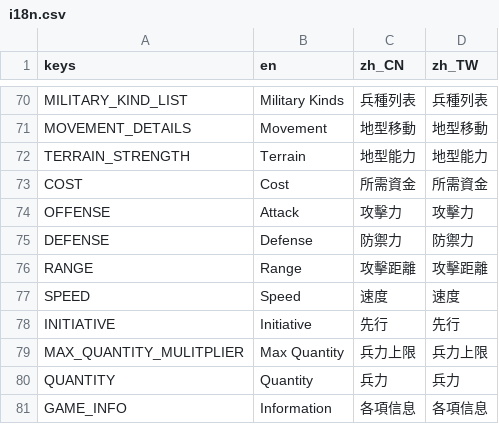
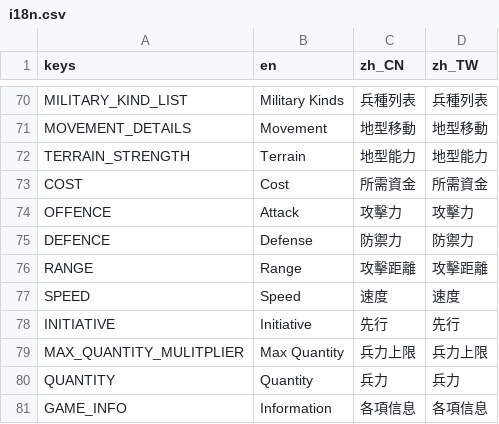
Before and after one commit to luiges90/ZHSAN3, a CSV file: i18n/i18n.csv, drawn as a sheet; only a part is shown, gaps mark what is left out.

```diff
--- a/i18n/i18n.csv
+++ b/i18n/i18n.csv
@@ -73,4 +73,4 @@ TERRAIN_STRENGTH,Terrain,地型能力,地型能力
 COST,Cost,所需資金,所需資金
-OFFENSE,Attack,攻擊力,攻擊力
-DEFENSE,Defense,防禦力,防禦力
+OFFENCE,Attack,攻擊力,攻擊力
+DEFENCE,Defense,防禦力,防禦力
 RANGE,Range,攻擊距離,攻擊距離
```
Also changed, not shown: 9 other files.
